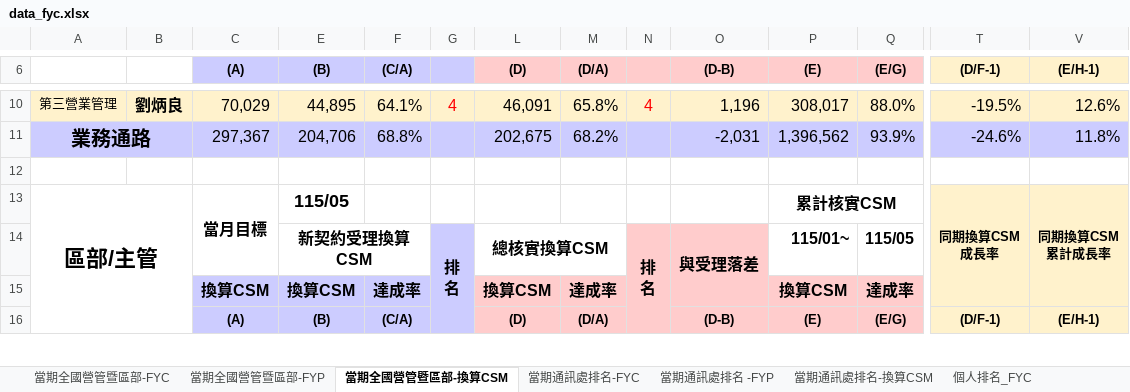
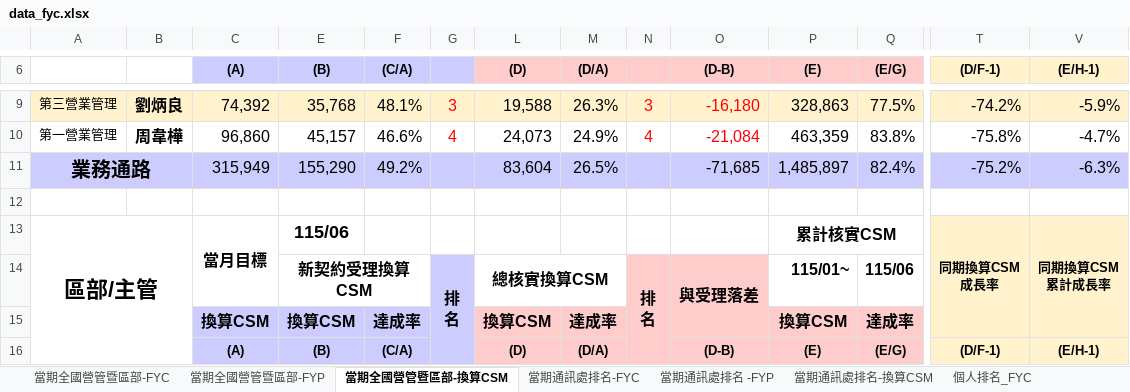
Before and after one commit to nehemiah1205/fubon-dashboard, an Excel workbook: data_fyc.xlsx, sheet 當期全國營管暨區部-換算CSM, drawn as a sheet; only a part is shown, gaps mark what is left out; values as stored, in another font and other column widths than the file's, no borders; charts and pictures and conditional formats not drawn; addresses are those after the commit; rows hold the shown columns only; the diff covers the shown part only; the diff names each change by its address in the sheet, - before the commit and + after, or states it on an @@ line.

```diff
--- a/data_fyc.xlsx (sheet 當期全國營管暨區部-換算CSM)
+++ b/data_fyc.xlsx (sheet 當期全國營管暨區部-換算CSM)
-C9 ((A)): 70,029
+C9 ((A)): 74,392
-E9 ((B)): 44,895
+E9 ((B)): 35,768
-F9 ((C/A)): 64.1%
+F9 ((C/A)): 48.1%
-G9: 4
+G9: 3
-L9 ((D)): 46,091
+L9 ((D)): 19,588
-M9 ((D/A)): 65.8%
+M9 ((D/A)): 26.3%
-N9: 4
+N9: 3
-O9 ((D-B)): 1,196
+O9 ((D-B)): -16,180
-O9 text colour: black
+O9 text colour: #FF0000
-P9 ((E)): 308,017
+P9 ((E)): 328,863
-Q9 ((E/G)): 88.0%
+Q9 ((E/G)): 77.5%
-T9 ((D/F-1)): -19.5%
+T9 ((D/F-1)): -74.2%
-V9 ((E/H-1)): 12.6%
+V9 ((E/H-1)): -5.9%
+row 10: 第一營業管理 | 周韋樺 | 96,860 | 45,157 | 46.6% | 4 | 24,073 | 24.9% | 4 | -21,084 | 463,359 | 83.8% | -75.8% | -4.7%
-C11 ((A)): 297,367
+C11 ((A)): 315,949
-E11 ((B)): 204,706
+E11 ((B)): 155,290
-F11 ((C/A)): 68.8%
+F11 ((C/A)): 49.2%
-L11 ((D)): 202,675
+L11 ((D)): 83,604
-M11 ((D/A)): 68.2%
+M11 ((D/A)): 26.5%
-O11 ((D-B)): -2,031
+O11 ((D-B)): -71,685
-P11 ((E)): 1,396,562
+P11 ((E)): 1,485,897
-Q11 ((E/G)): 93.9%
+Q11 ((E/G)): 82.4%
-T11 ((D/F-1)): -24.6%
+T11 ((D/F-1)): -75.2%
-V11 ((E/H-1)): 11.8%
+V11 ((E/H-1)): -6.3%
-E13 ((B)): 115/05
+E13 ((B)): 115/06
-Q14 ((E/G)): 115/05
+Q14 ((E/G)): 115/06
```
Also changed, not shown: 14 added rows, 15 removed rows, 80 edited cells and cell formats elsewhere in this sheet, sheet 個人排名_FYC, sheet 當期通訊處排名-FYC, sheet 當期通訊處排名-換算CSM, sheet 當期通訊處排名 -FYP, sheet 當期全國營管暨區部-FYC, sheet 當期全國營管暨區部-FYP, hidden cells, charts or pictures, data_kpi.xlsm.
